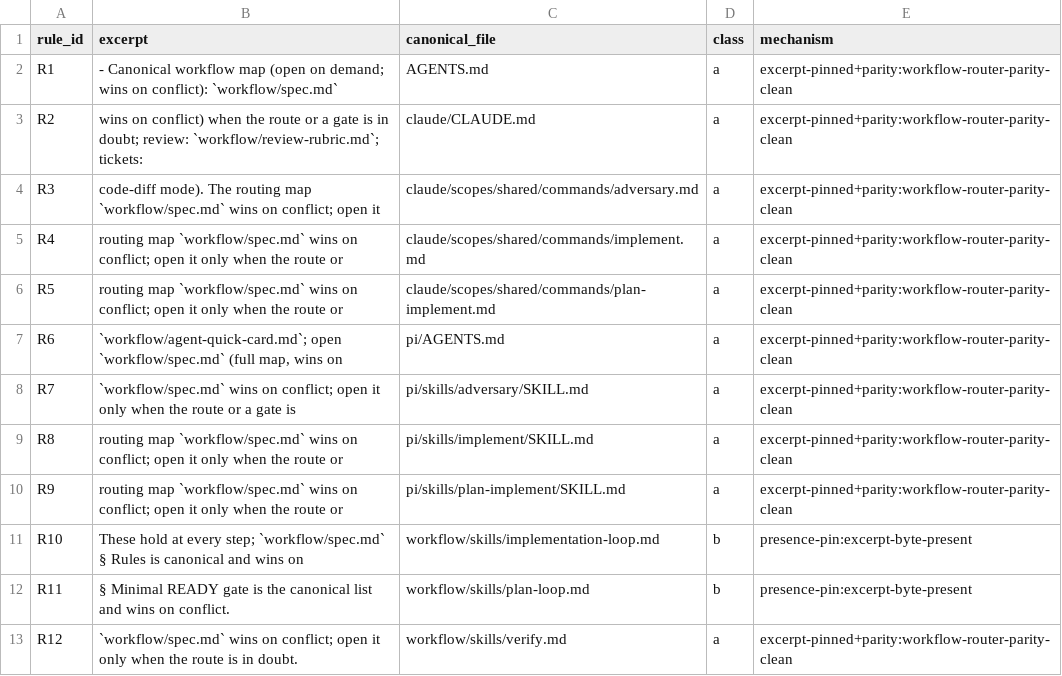
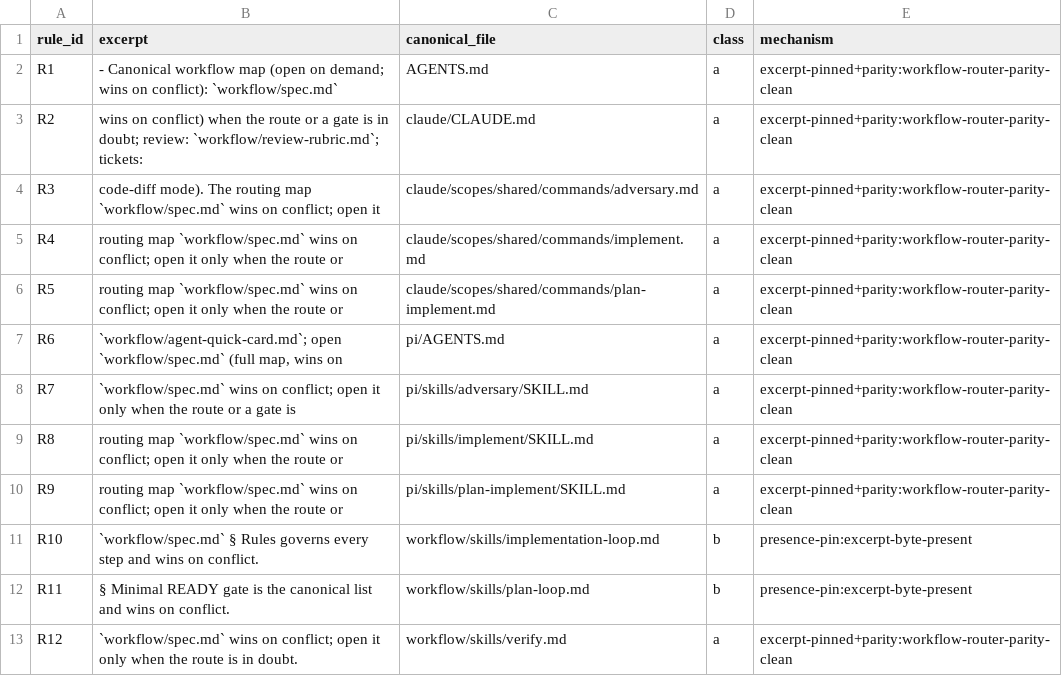
Before and after one commit to Tonours/etabli, a TSV file: workflow/runtime/rule-registry.tsv, drawn as a sheet.

```diff
--- a/workflow/runtime/rule-registry.tsv
+++ b/workflow/runtime/rule-registry.tsv
@@ -10,3 +10,3 @@ R8	routing map `workflow/spec.md` wins on conflict; open it only when the route
 R9	routing map `workflow/spec.md` wins on conflict; open it only when the route or	pi/skills/plan-implement/SKILL.md	a	excerpt-pinned+parity:workflow-router-parity-clean
-R10	These hold at every step; `workflow/spec.md` § Rules is canonical and wins on	workflow/skills/implementation-loop.md	b	presence-pin:excerpt-byte-present
+R10	`workflow/spec.md` § Rules governs every step and wins on conflict.	workflow/skills/implementation-loop.md	b	presence-pin:excerpt-byte-present
 R11	§ Minimal READY gate is the canonical list and wins on conflict.	workflow/skills/plan-loop.md	b	presence-pin:excerpt-byte-present
```
Also changed, not shown: workflow/runtime/source-ownership.tsv, 11 other files.
